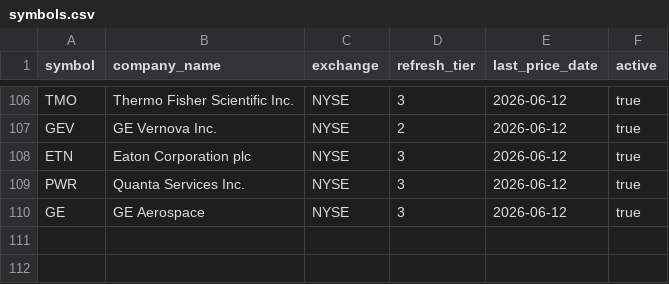
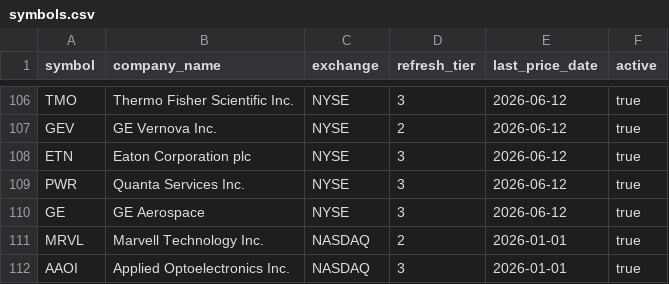
Before and after one commit to mpabis/stock-ratings, a CSV file: data/symbols.csv, drawn as a sheet; only a part is shown, gaps mark what is left out; the diff names each change by its address in the sheet, - before the commit and + after, or states it on an @@ line.

```diff
--- a/data/symbols.csv
+++ b/data/symbols.csv
+row 111: MRVL | Marvell Technology Inc. | NASDAQ | 2 | 2026-01-01 | true
+row 112: AAOI | Applied Optoelectronics Inc. | NASDAQ | 3 | 2026-01-01 | true
```
Also changed, not shown: 2 other files.
